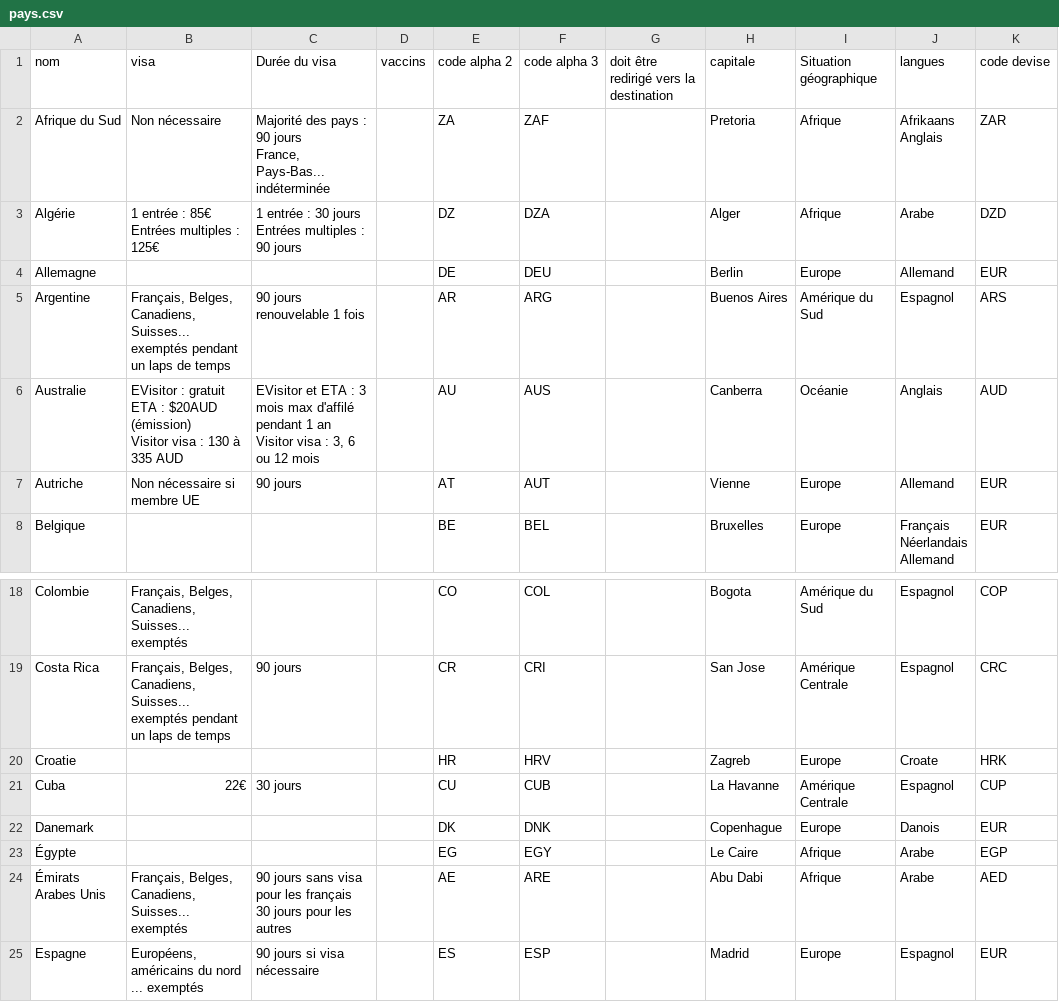
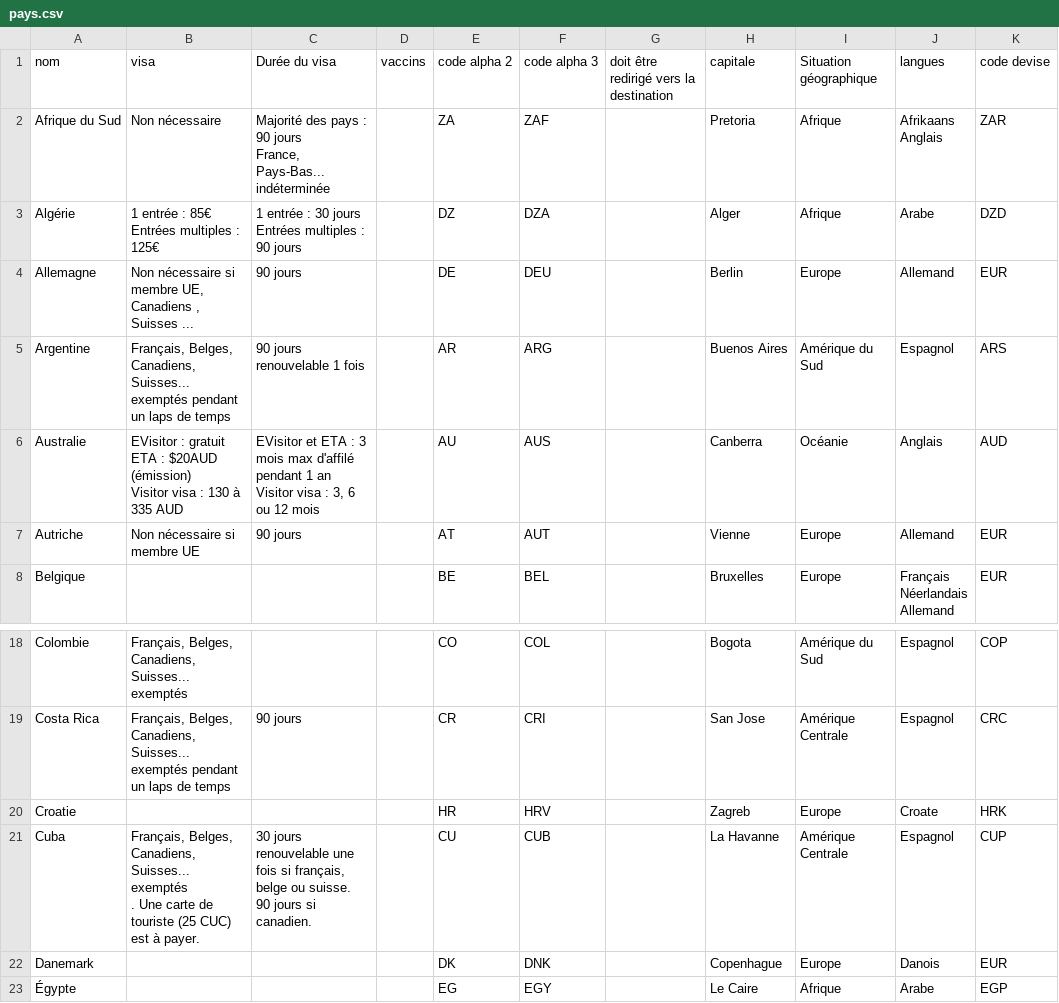
Before and after one commit to guilhemVB/Pegase, a CSV file: web/files/pays.csv, drawn as a sheet; only a part is shown, gaps mark what is left out; the shorter side is filled out with more unchanged rows; ↵ is a line break in a cell; the diff covers the shown part only; the diff names each change by its address in the sheet, - before the commit and + after, or states it on an @@ line.

```diff
--- a/web/files/pays.csv
+++ b/web/files/pays.csv
-B4 (visa): (empty)
+B4 (visa): Non nécessaire si membre UE, Canadiens , Suisses ...
-C4 (Durée du visa): (empty)
+C4 (Durée du visa): 90 jours
-B21 (visa): 22€
+B21 (visa): Français, Belges, Canadiens, Suisses... exemptés ↵ . Une carte de touriste (25 CUC) est à payer.
-C21 (Durée du visa): 30 jours
+C21 (Durée du visa): 30 jours renouvelable une fois si français, belge ou suisse. ↵ 90 jours si canadien.
```
Also changed, not shown: 14 edited cells elsewhere in this file, web/files/destinations.csv.
